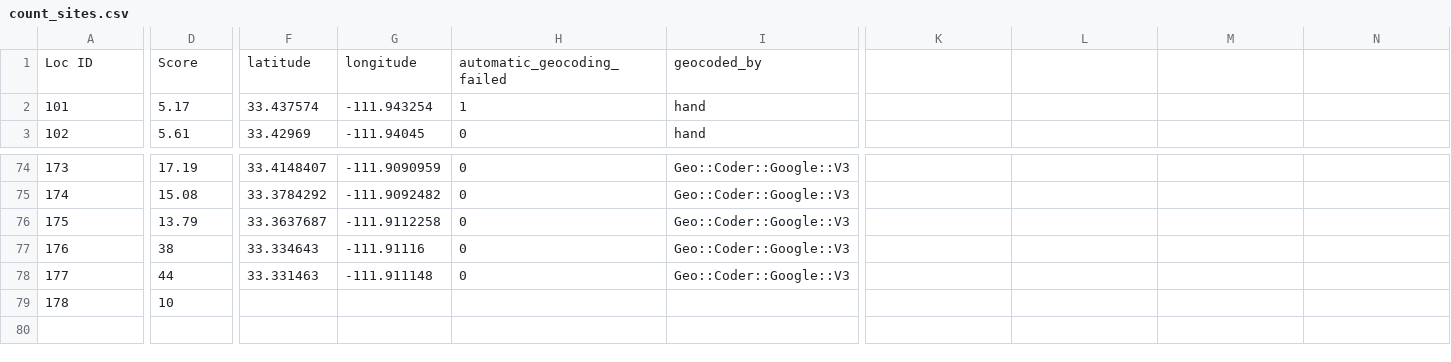
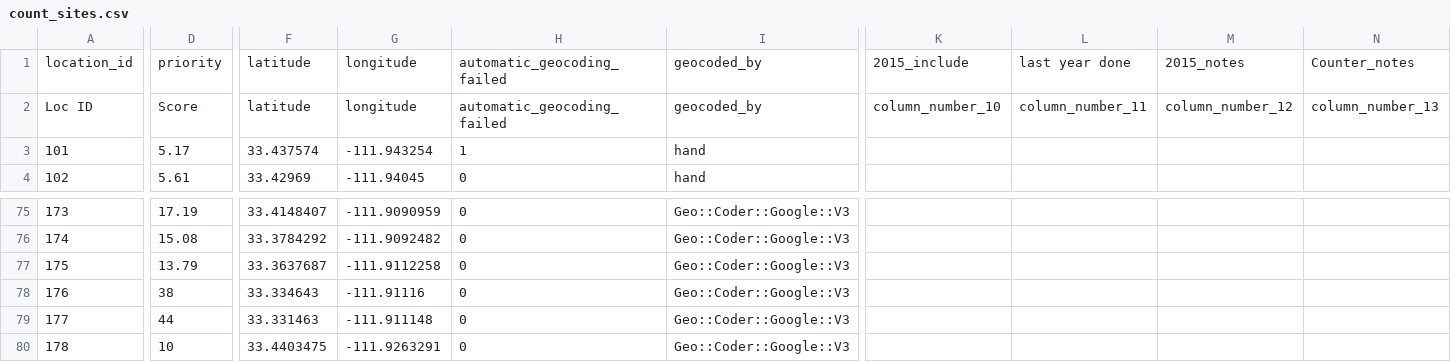
Before and after one commit to biketempe/BikeCount, a CSV file: count_sites.csv, drawn as a sheet; only a part is shown, gaps mark what is left out; addresses are those after the commit; rows hold the shown columns only; the diff covers the shown part only; the diff names each change by its address in the sheet, - before the commit and + after, or states it on an @@ line.

Commit message:
fixed headers for 2017 count sites
and file apparently regened or fixed by someone else

```diff
--- a/count_sites.csv
+++ b/count_sites.csv
+row 1: location_id | priority | latitude | longitude | automatic_geocoding_failed | geocoded_by | 2015_include | last year done | 2015_notes | Counter_notes
-K2: (empty)
+K2: column_number_10
-L2: (empty)
+L2: column_number_11
-M2: (empty)
+M2: column_number_12
-N2: (empty)
+N2: column_number_13
-F80: (empty)
+F80: 33.4403475
-G80: (empty)
+G80: -111.9263291
-H80: (empty)
+H80: 0
-I80: (empty)
+I80: Geo::Coder::Google::V3
```
Also changed, not shown: 1 edited cell elsewhere in this file.
